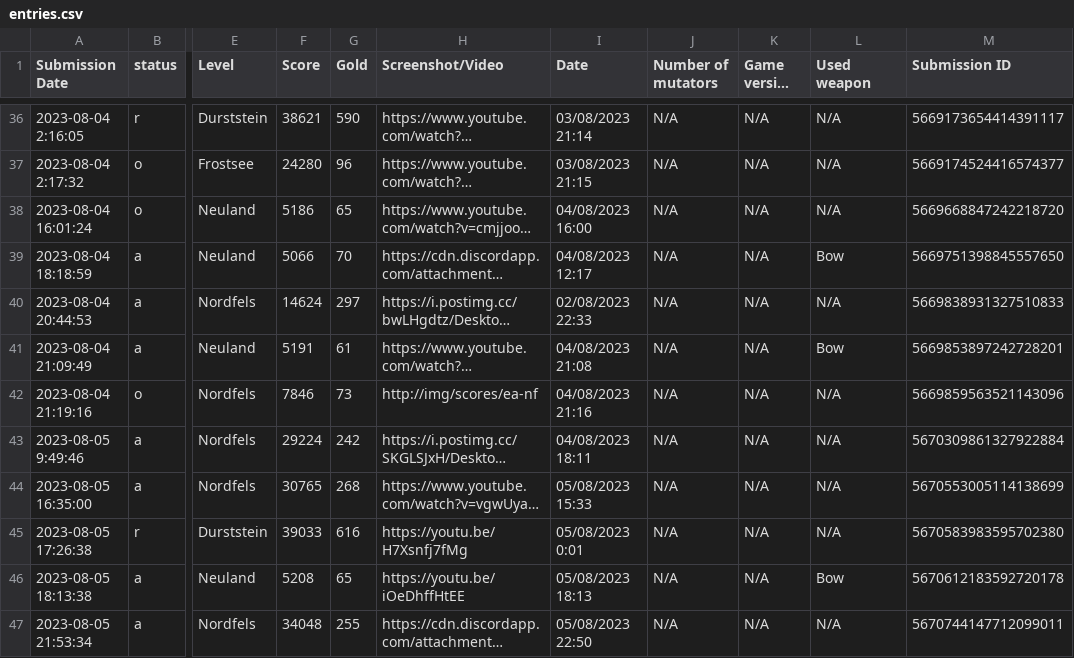
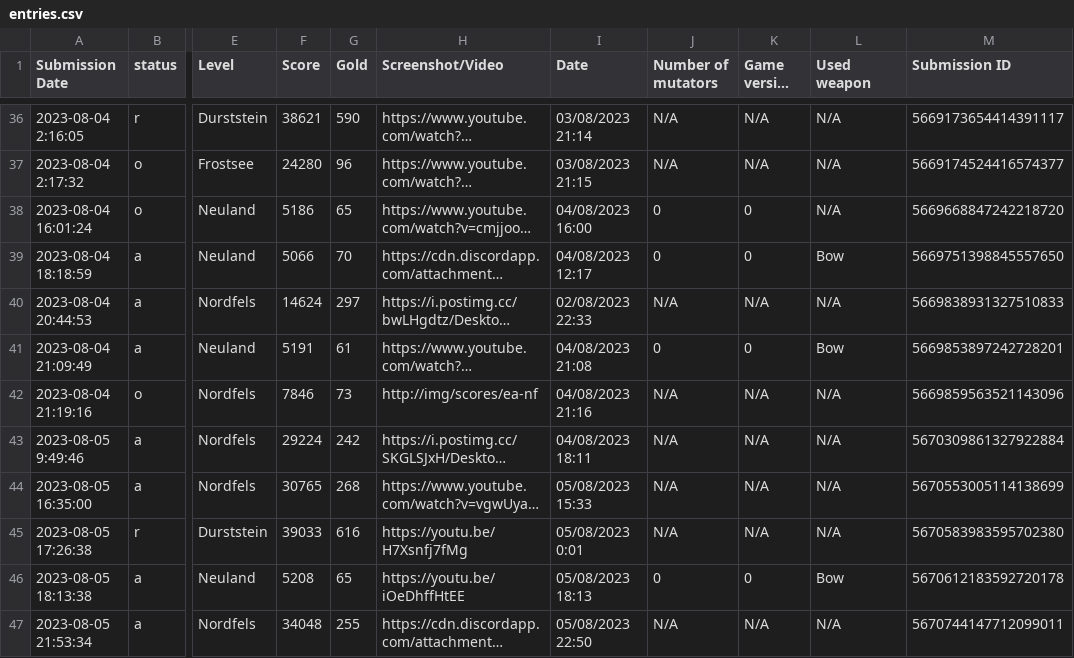
Before and after one commit to Ghost-Miner/Ghost-Miner.github.io, a CSV file: thronefall/entries.csv, drawn as a sheet; only a part is shown, gaps mark what is left out; long unchanged cells end in …; the diff covers the shown part only; the diff names each change by its address in the sheet, - before the commit and + after, or states it on an @@ line.

Commit message:
Update entries.csv

```diff
--- a/thronefall/entries.csv
+++ b/thronefall/entries.csv
-J38:J39 (Number of mutators): N/A
+J38:J39 (Number of mutators): 0
-K38:K39 (Game version 2): N/A
+K38:K39 (Game version 2): 0
-J41 (Number of mutators): N/A
+J41 (Number of mutators): 0
-K41 (Game version 2): N/A
+K41 (Game version 2): 0
-J46 (Number of mutators): N/A
+J46 (Number of mutators): 0
-K46 (Game version 2): N/A
+K46 (Game version 2): 0
```
Also changed, not shown: 12 edited cells elsewhere in this file.
